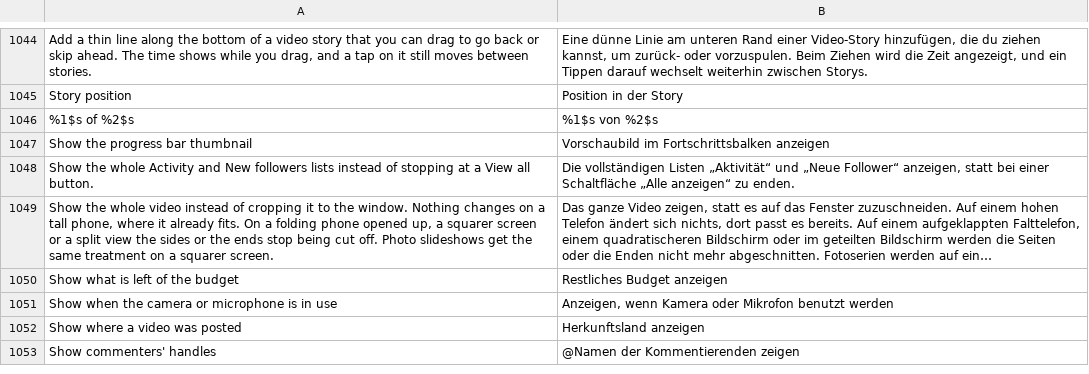
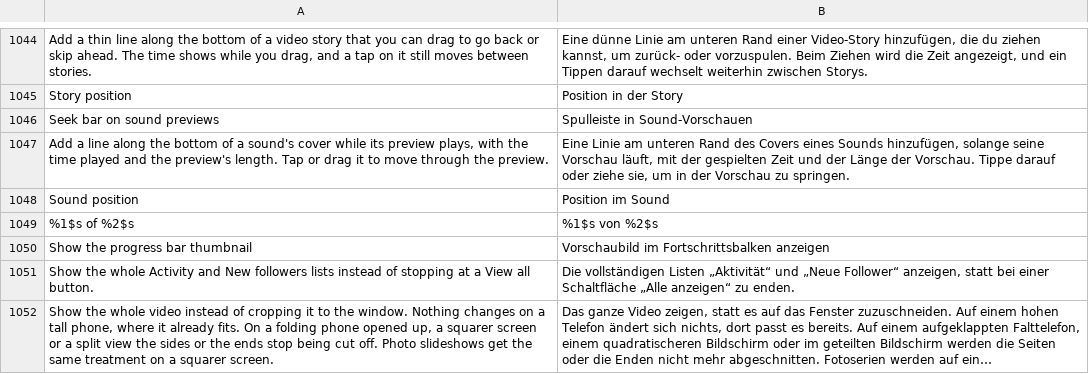
Before and after one commit to Nezumi-2711/HushFeed, a TSV file: extensions/tiktok/src/main/l10n/de.tsv, drawn as a sheet; only a part is shown, gaps mark what is left out; the shorter side is filled out with more unchanged rows; long unchanged cells end in ….

```diff
--- a/extensions/tiktok/src/main/l10n/de.tsv
+++ b/extensions/tiktok/src/main/l10n/de.tsv
@@ -1045,2 +1045,5 @@ Add a thin line along the bottom of a video story that you can drag to go back o
 Story position	Position in der Story
+Seek bar on sound previews	Spulleiste in Sound-Vorschauen
+Add a line along the bottom of a sound's cover while its preview plays, with the time played and the preview's length. Tap or drag it to move through the preview.	Eine Linie am unteren Rand des Covers eines Sounds hinzufügen, solange seine Vorschau läuft, mit der gespielten Zeit und der Länge der Vorschau. Tippe darauf oder ziehe sie, um in der Vorschau zu springen.
+Sound position	Position im Sound
 %1$s of %2$s	%1$s von %2$s
```
Also changed, not shown: extensions/tiktok/src/main/l10n/az.tsv, extensions/tiktok/src/main/l10n/es.tsv, 32 other files.
